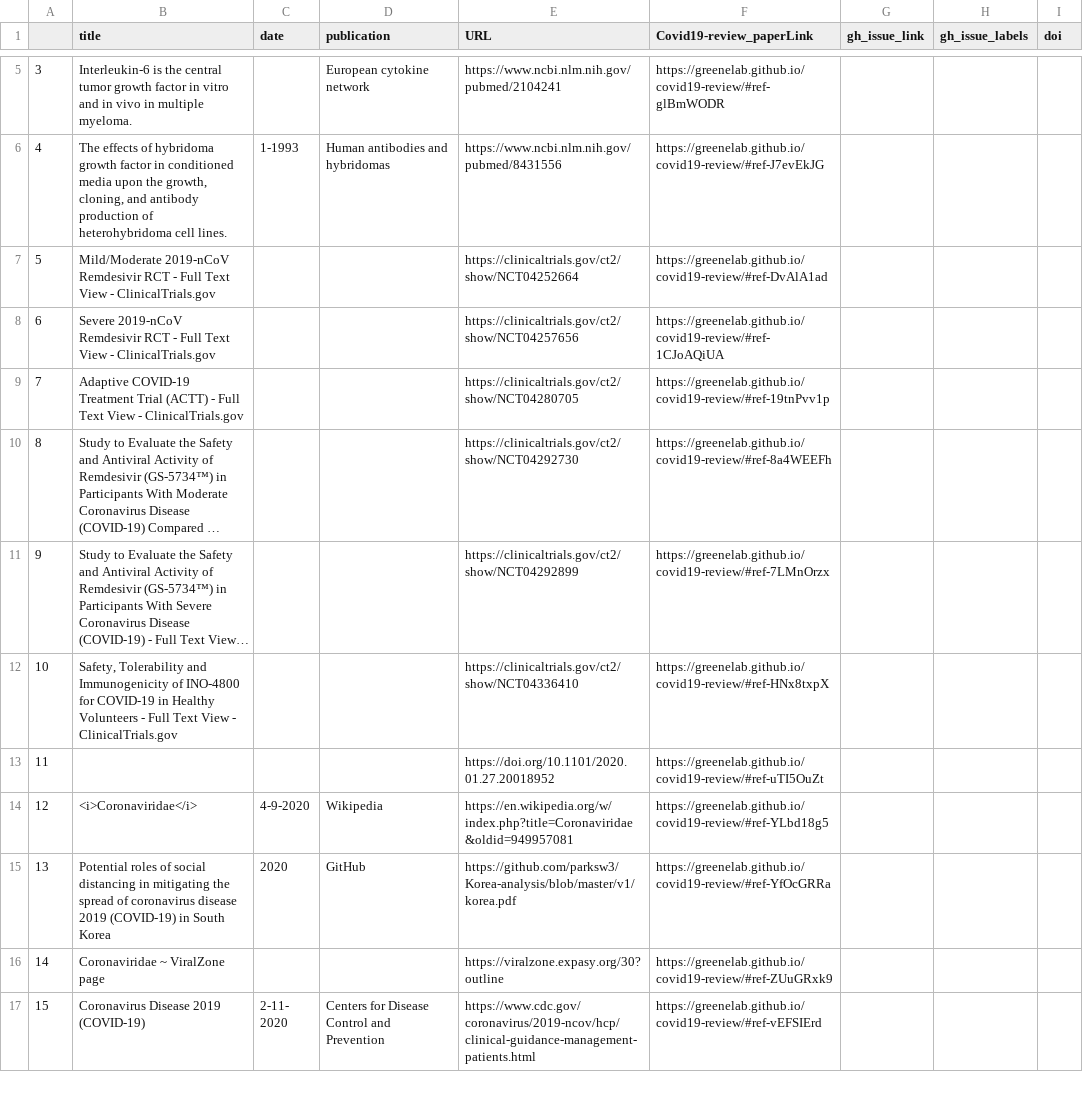
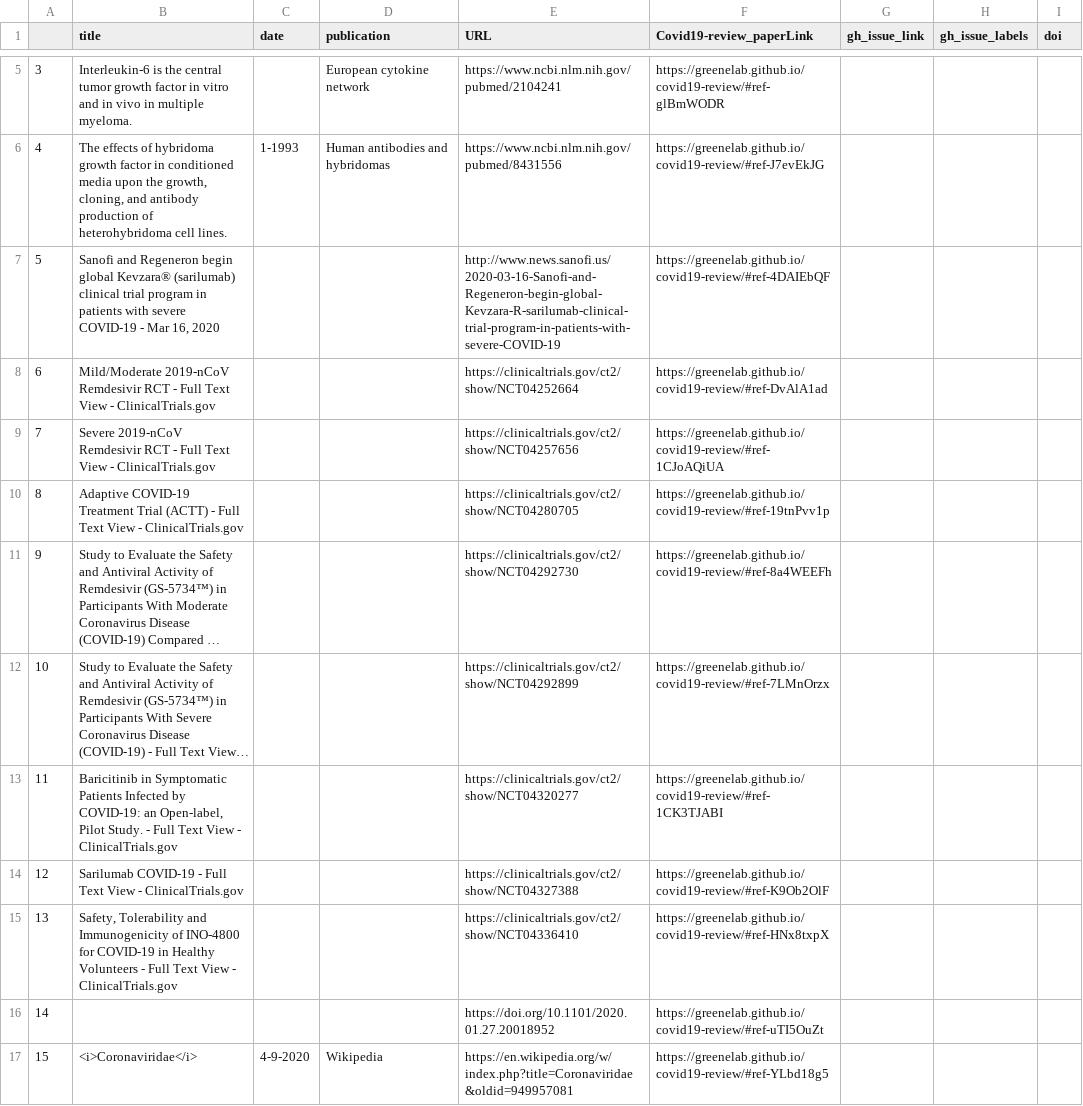
Before and after one commit to greenelab/covid19-review, a TSV file: sources_cross_reference.tsv, drawn as a sheet; only a part is shown, gaps mark what is left out; the shorter side is filled out with more unchanged rows; long unchanged cells end in …; addresses are those after the commit; the diff covers the shown part only; the diff names each change by its address in the sheet, - before the commit and + after, or states it on an @@ line.

Commit message:
Merge pull request #210 from cbrueffer/fixes [ci skip]
This build is based on
https://github.com/greenelab/covid19-review/commit/8293cdf8916cbdc8aa6a1c87e154abef169b3c90.

This commit was created by the following CI build and job:
https://github.com/greenelab/covid19-review/commit/8293cdf8916cbdc8aa6a1c87e154abef169b3c90/checks
https://github.com/greenelab/covid19-review/runs/79036754

```diff
--- a/sources_cross_reference.tsv
+++ b/sources_cross_reference.tsv
+row 7: 5 | Sanofi and Regeneron begin global Kevzara® (sarilumab) clinical trial program in patients with severe COVID-19 - Mar 16, 2020 |  |  | http://www.news.sanofi.us/2020-03-16-Sanofi-and-Regeneron-begin-global-Kevzara-R-sarilumab-clinical-trial-program-in-patients-with-severe-COVID-19 | https://greenelab.github.io/covid19-review/#ref-4DAIEbQF
@@ column A renumbered from row 8 down @@
+row 13: 11 | Baricitinib in Symptomatic Patients Infected by COVID-19: an Open-label, Pilot Study. - Full Text View - ClinicalTrials.gov |  |  | https://clinicaltrials.gov/ct2/show/NCT04320277 | https://greenelab.github.io/covid19-review/#ref-1CK3TJABI
+row 14: 12 | Sarilumab COVID-19 - Full Text View - ClinicalTrials.gov |  |  | https://clinicaltrials.gov/ct2/show/NCT04327388 | https://greenelab.github.io/covid19-review/#ref-K9Ob2OlF
```
Also changed, not shown: 15 added rows and 5 edited cells elsewhere in this file, 5 other files.
